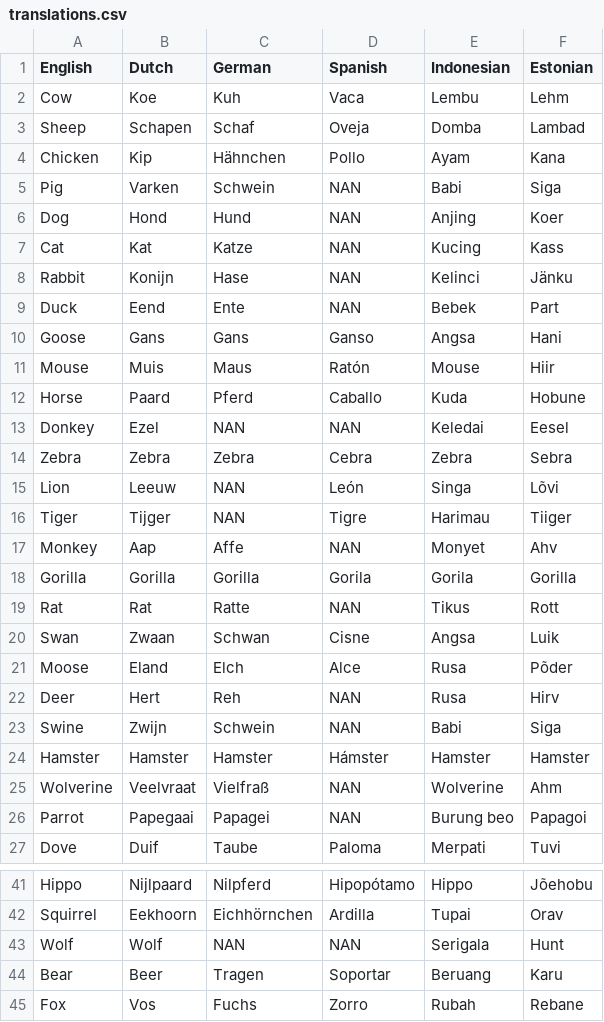
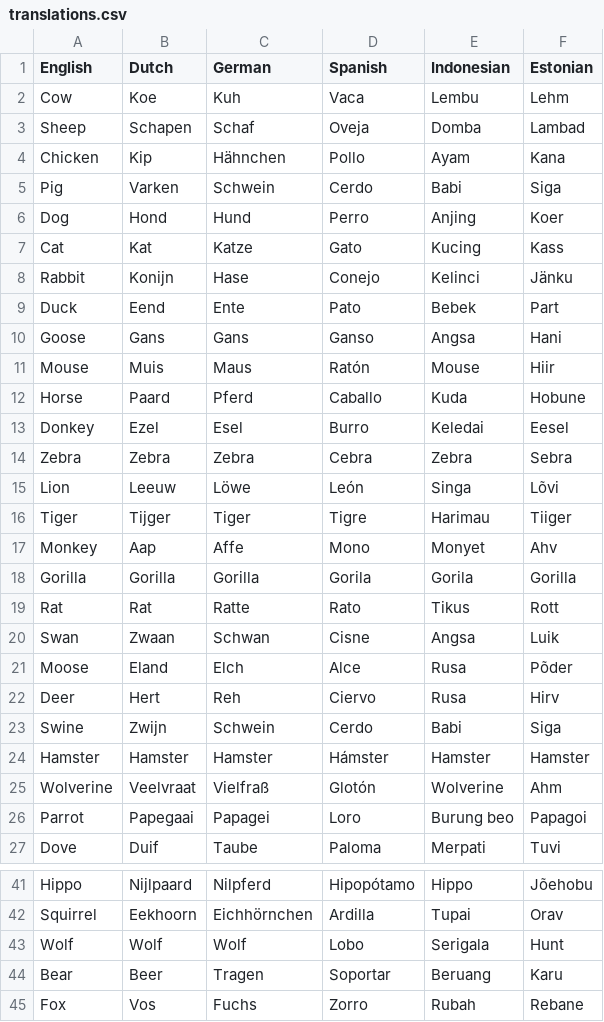
Before and after one commit to Hitijahujessy/Vocab-quiz, a CSV file: translations.csv, drawn as a sheet; only a part is shown, gaps mark what is left out; the diff covers the shown part only.

```diff
--- a/translations.csv
+++ b/translations.csv
@@ -4,7 +4,7 @@ Sheep,Schapen,Schaf,Oveja,Domba,Lambad
 Chicken,Kip,Hähnchen,Pollo,Ayam,Kana
-Pig,Varken,Schwein,NAN,Babi,Siga
-Dog,Hond,Hund,NAN,Anjing,Koer
-Cat,Kat,Katze,NAN,Kucing,Kass
-Rabbit,Konijn,Hase,NAN,Kelinci,Jänku
-Duck,Eend,Ente,NAN,Bebek,Part
+Pig,Varken,Schwein,Cerdo,Babi,Siga
+Dog,Hond,Hund,Perro,Anjing,Koer
+Cat,Kat,Katze,Gato,Kucing,Kass
+Rabbit,Konijn,Hase,Conejo,Kelinci,Jänku
+Duck,Eend,Ente,Pato,Bebek,Part
 Goose,Gans,Gans,Ganso,Angsa,Hani
@@ -12,16 +12,16 @@ Mouse,Muis,Maus,Ratón,Mouse,Hiir
 Horse,Paard,Pferd,Caballo,Kuda,Hobune
-Donkey,Ezel,NAN,NAN,Keledai,Eesel
+Donkey,Ezel,Esel,Burro,Keledai,Eesel
 Zebra,Zebra,Zebra,Cebra,Zebra,Sebra
-Lion,Leeuw,NAN,León,Singa,Lõvi
-Tiger,Tijger,NAN,Tigre,Harimau,Tiiger
-Monkey,Aap,Affe,NAN,Monyet,Ahv
+Lion,Leeuw,Löwe,León,Singa,Lõvi
+Tiger,Tijger,Tiger,Tigre,Harimau,Tiiger
+Monkey,Aap,Affe,Mono,Monyet,Ahv
 Gorilla,Gorilla,Gorilla,Gorila,Gorila,Gorilla
-Rat,Rat,Ratte,NAN,Tikus,Rott
+Rat,Rat,Ratte,Rato,Tikus,Rott
 Swan,Zwaan,Schwan,Cisne,Angsa,Luik
 Moose,Eland,Elch,Alce,Rusa,Põder
-Deer,Hert,Reh,NAN,Rusa,Hirv
-Swine,Zwijn,Schwein,NAN,Babi,Siga
+Deer,Hert,Reh,Ciervo,Rusa,Hirv
+Swine,Zwijn,Schwein,Cerdo,Babi,Siga
 Hamster,Hamster,Hamster,Hámster,Hamster,Hamster
-Wolverine,Veelvraat,Vielfraß,NAN,Wolverine,Ahm
-Parrot,Papegaai,Papagei,NAN,Burung beo,Papagoi
+Wolverine,Veelvraat,Vielfraß,Glotón,Wolverine,Ahm
+Parrot,Papegaai,Papagei,Loro,Burung beo,Papagoi
 Dove,Duif,Taube,Paloma,Merpati,Tuvi
@@ -42,3 +42,3 @@ Hippo,Nijlpaard,Nilpferd,Hipopótamo,Hippo,Jõehobu
 Squirrel,Eekhoorn,Eichhörnchen,Ardilla,Tupai,Orav
-Wolf,Wolf,NAN,NAN,Serigala,Hunt
+Wolf,Wolf,Wolf,Lobo,Serigala,Hunt
 Bear,Beer,Tragen,Soportar,Beruang,Karu
```
Also changed, not shown: 2 edited cells elsewhere in this file, 2 other files.
